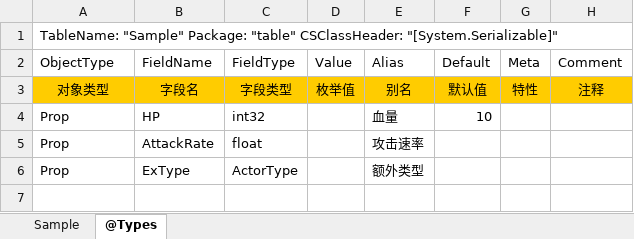
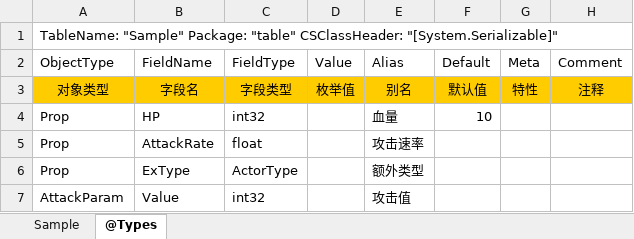
Before and after one commit to davyxu/tabtoy, an Excel workbook: exportorv2/example/Sample.xlsx, sheet @Types, drawn as a sheet; values as stored, in another font and other column widths than the file's, no borders; the diff names each change by its address in the sheet, - before the commit and + after, or states it on an @@ line.

```diff
--- a/exportorv2/example/Sample.xlsx (sheet @Types)
+++ b/exportorv2/example/Sample.xlsx (sheet @Types)
+row 7: AttackParam | Value | int32 |  | 攻击值
```
Also changed, not shown: sheet Sample, 13 other files.
